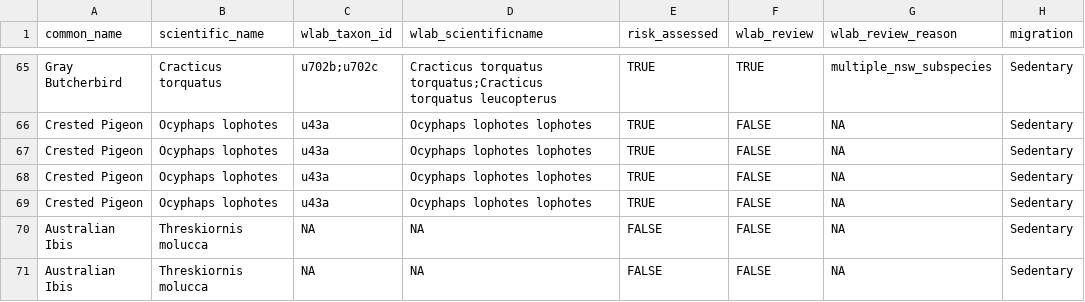
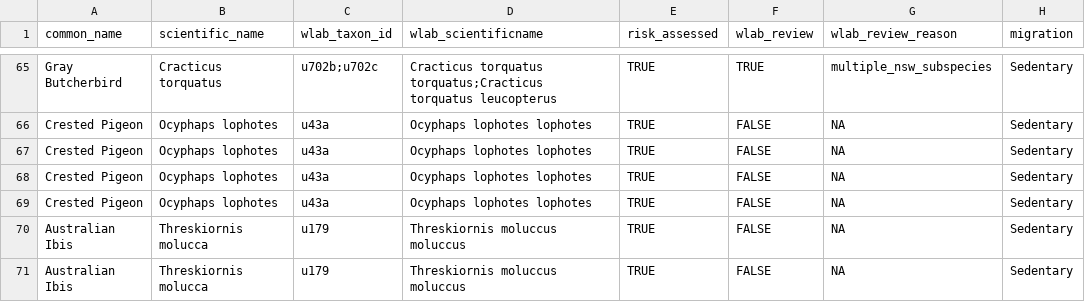
Before and after one commit to wcornwell/ebird_rel_abund, a CSV file: rez_seasonality/seasonality_all.csv, drawn as a sheet; only a part is shown, gaps mark what is left out; the diff covers the shown part only; the diff names each change by its address in the sheet, - before the commit and + after, or states it on an @@ line.

```diff
--- a/rez_seasonality/seasonality_all.csv
+++ b/rez_seasonality/seasonality_all.csv
-C70:C71 (wlab_taxon_id): NA
+C70:C71 (wlab_taxon_id): u179
-D70:D71 (wlab_scientificname): NA
+D70:D71 (wlab_scientificname): Threskiornis moluccus moluccus
-E70:E71 (risk_assessed): FALSE
+E70:E71 (risk_assessed): TRUE
```
Also changed, not shown: 86 edited cells elsewhere in this file, taxonomy/reidbaker_name_aliases.csv, taxonomy/species_wlab_crosswalk.csv.
